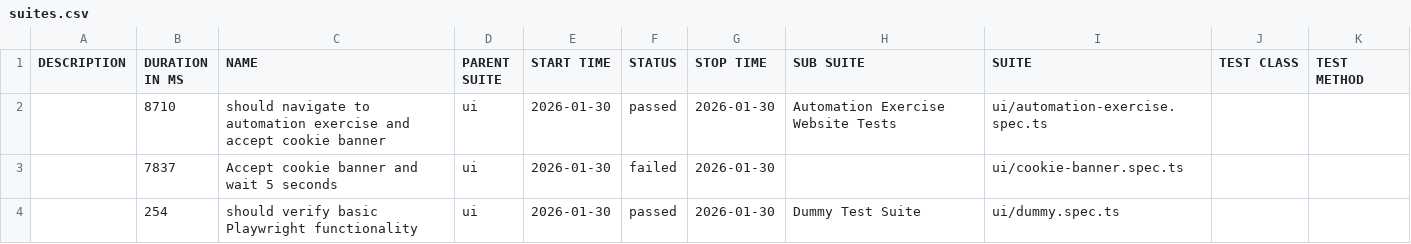
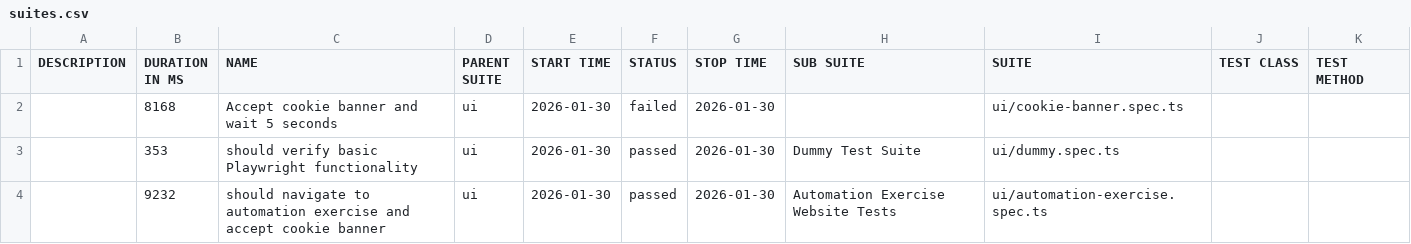
Before and after one commit to L4tabar/playwright-typescript-automation-framework, a CSV file: main/ui/data/suites.csv, drawn as a sheet.

```diff
--- a/main/ui/data/suites.csv
+++ b/main/ui/data/suites.csv
@@ -1,4 +1,4 @@
 "DESCRIPTION","DURATION IN MS","NAME","PARENT SUITE","START TIME","STATUS","STOP TIME","SUB SUITE","SUITE","TEST CLASS","TEST METHOD"
-"","8710","should navigate to automation exercise and accept cookie banner","ui","2026-01-30","passed","2026-01-30","Automation Exercise Website Tests","ui/automation-exercise.spec.ts","",""
-"","7837","Accept cookie banner and wait 5 seconds","ui","2026-01-30","failed","2026-01-30","","ui/cookie-banner.spec.ts","",""
-"","254","should verify basic Playwright functionality","ui","2026-01-30","passed","2026-01-30","Dummy Test Suite","ui/dummy.spec.ts","",""
+"","8168","Accept cookie banner and wait 5 seconds","ui","2026-01-30","failed","2026-01-30","","ui/cookie-banner.spec.ts","",""
+"","353","should verify basic Playwright functionality","ui","2026-01-30","passed","2026-01-30","Dummy Test Suite","ui/dummy.spec.ts","",""
+"","9232","should navigate to automation exercise and accept cookie banner","ui","2026-01-30","passed","2026-01-30","Automation Exercise Website Tests","ui/automation-exercise.spec.ts","",""
```
Also changed, not shown: 53 other files.
